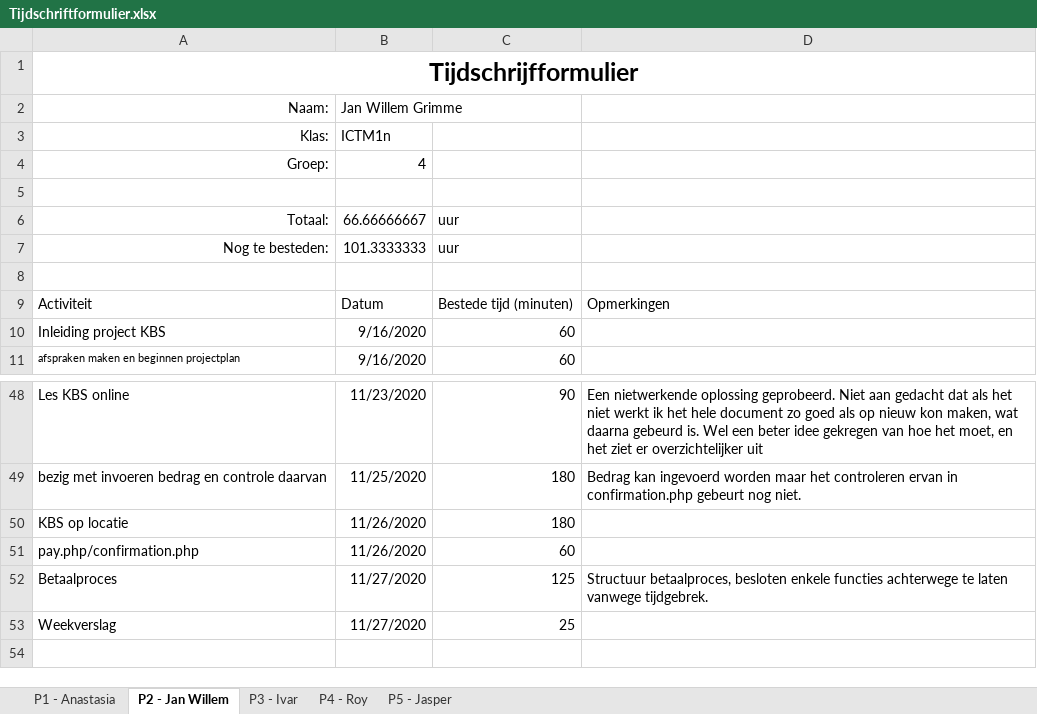
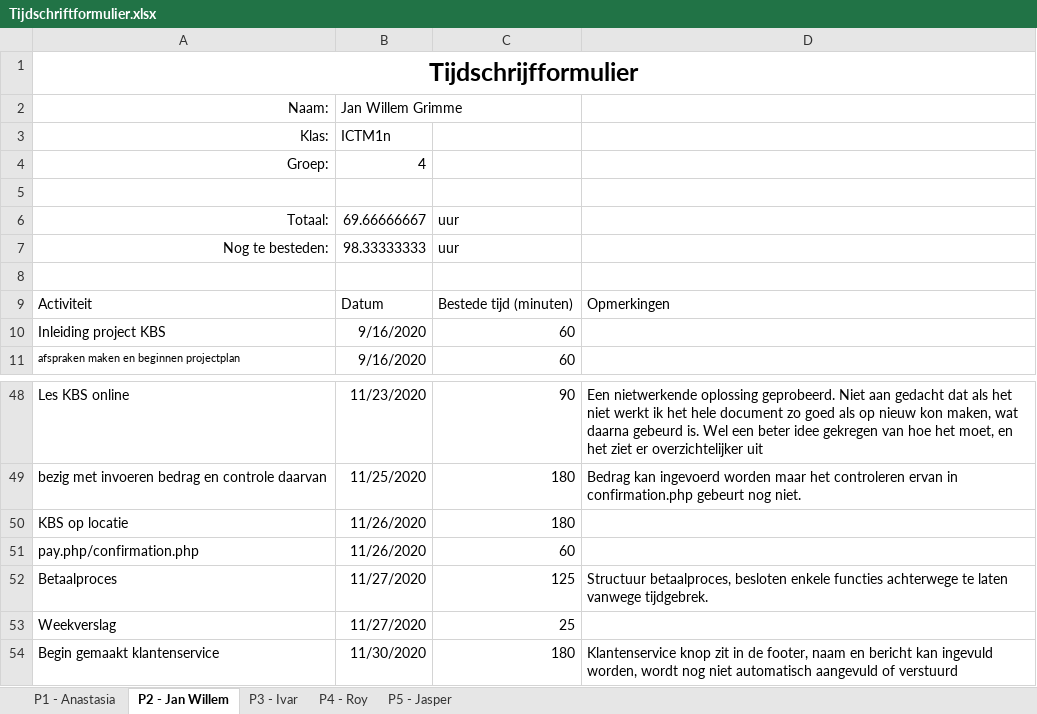
Before and after one commit to thesmallwan123/NerdyGadgets, an Excel workbook: Documenten/Tijdschriftformulier.xlsx, sheet P2 - Jan Willem, drawn as a sheet; only a part is shown, gaps mark what is left out; values as stored, in another font and other column widths than the file's, no borders; table styles not drawn; the diff names each change by its address in the sheet, - before the commit and + after, or states it on an @@ line.

Commit message:
tijdschriftformulier

```diff
--- a/Documenten/Tijdschriftformulier.xlsx (sheet P2 - Jan Willem)
+++ b/Documenten/Tijdschriftformulier.xlsx (sheet P2 - Jan Willem)
-B6: 66.66666667
+B6: 69.66666667
-B7: 101.3333333
+B7: 98.33333333
+row 54: Begin gemaakt klantenservice | 11/30/2020 | 180 | Klantenservice knop zit in de footer, naam en bericht kan ingevuld worden, wordt nog niet automatisch aangevuld of verstuurd
```
